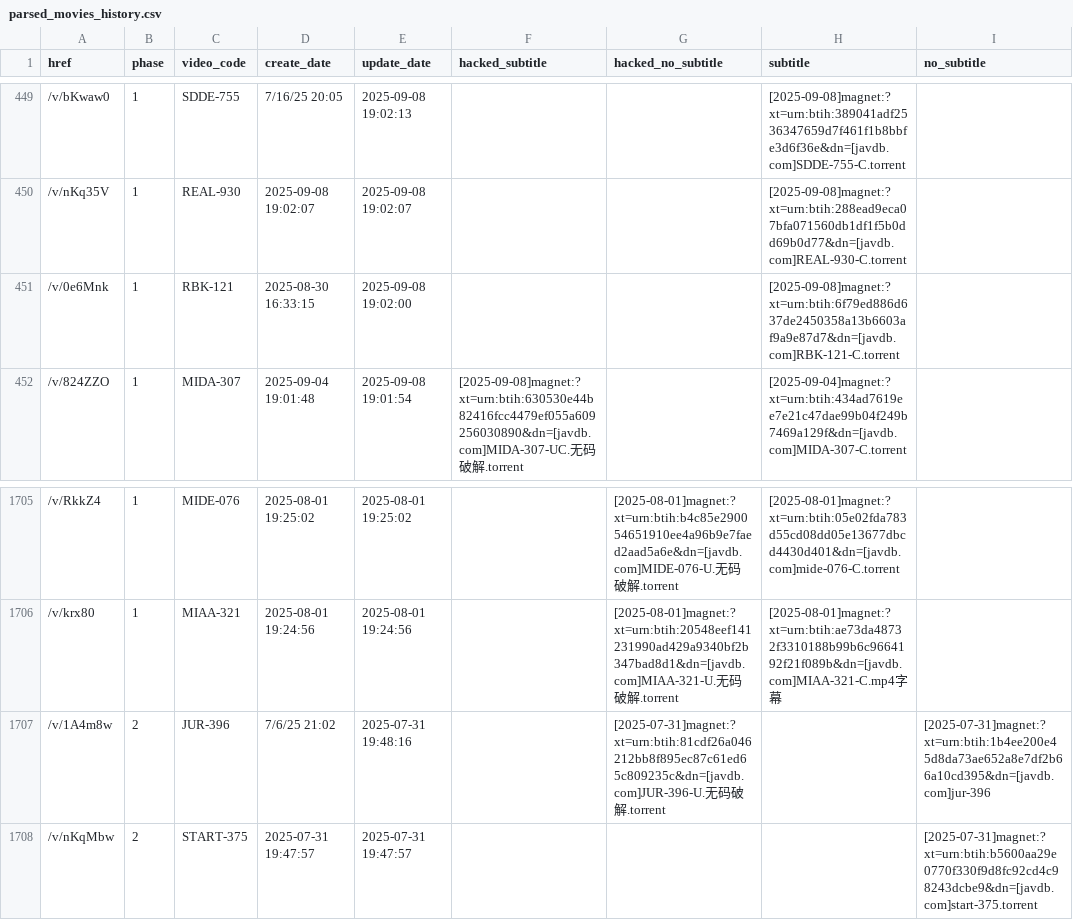
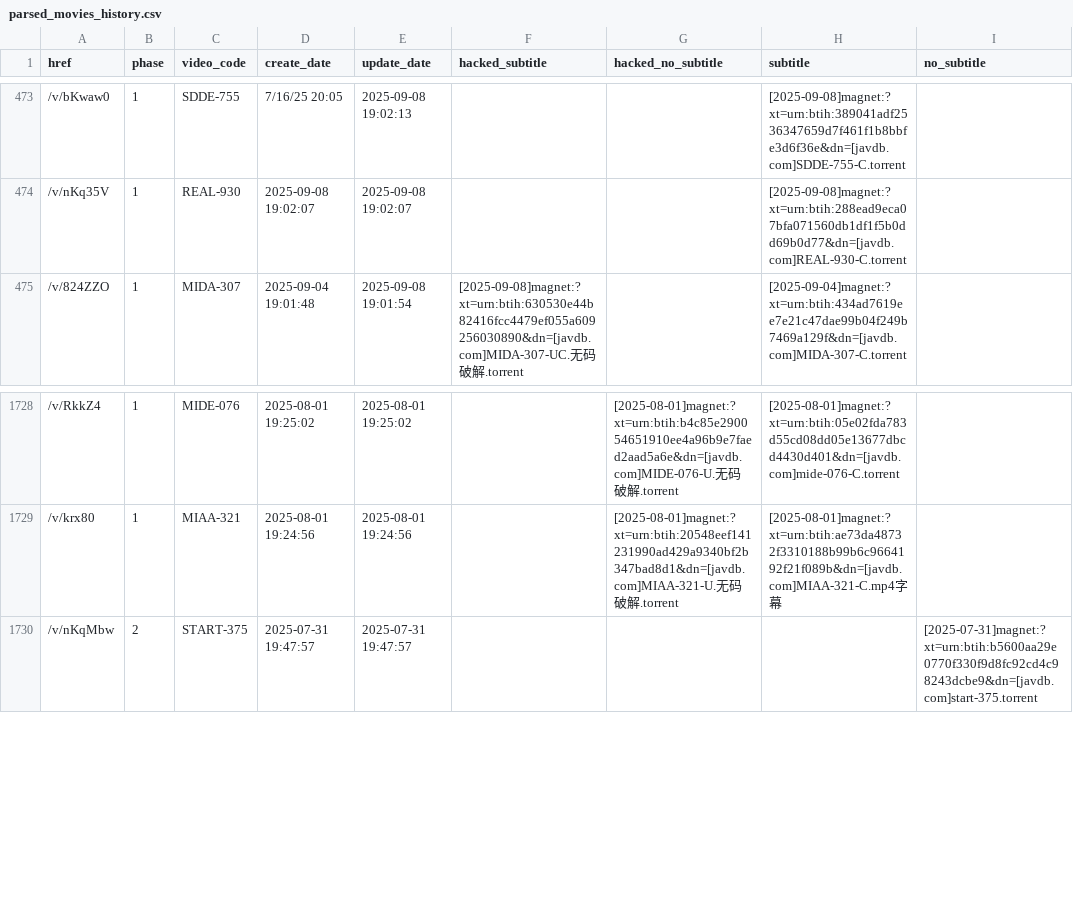
Before and after one commit to TongWu/JAVDB_AutoSpider, a CSV file: Daily Report/parsed_movies_history.csv, drawn as a sheet; only a part is shown, gaps mark what is left out; removed rows and columns are numbered as before the commit, all else as after; the diff covers the shown part only; the diff names each change by its address in the sheet, - before the commit and + after, or states it on an @@ line.

```diff
--- a/Daily Report/parsed_movies_history.csv
+++ b/Daily Report/parsed_movies_history.csv
-row 451: /v/0e6Mnk | 1 | RBK-121 | 2025-08-30 16:33:15 | 2025-09-08 19:02:00 |  |  | [2025-09-08]magnet:?xt=urn:btih:6f79ed886d637de2450358a13b6603af9a9e87d7&dn=[javdb.com]RBK-121-C.torrent
-row 1707: /v/1A4m8w | 2 | JUR-396 | 7/6/25 21:02 | 2025-07-31 19:48:16 |  | [2025-07-31]magnet:?xt=urn:btih:81cdf26a046212bb8f895ec87c61ed65c809235c&dn=[javdb.com]JUR-396-U.无码破解.torrent |  | [2025-07-31]magnet:?xt=urn:btih:1b4ee200e45d8da73ae652a8e7df2b66a10cd395&dn=[javdb.com]jur-396
```
Also changed, not shown: 24 added rows elsewhere in this file, Daily Report/pikpak_bridge_history.csv, 3 other files.
